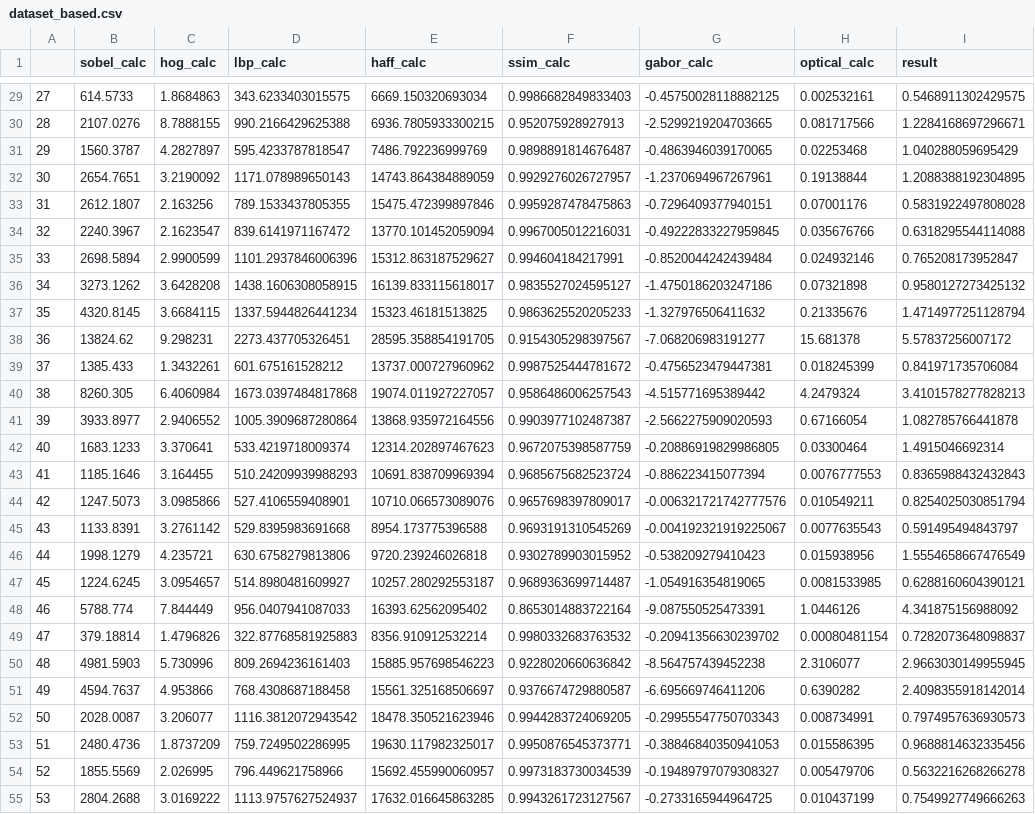
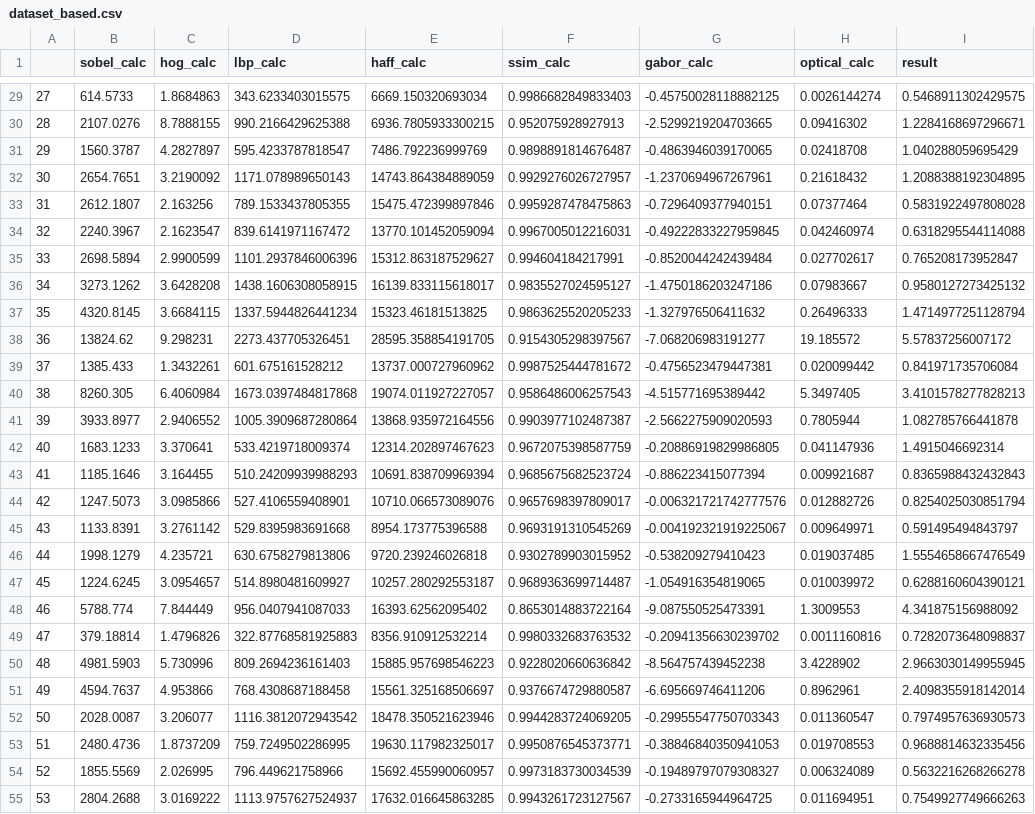
Before and after one commit to illaitar/based, a CSV file: dataset_based.csv, drawn as a sheet; only a part is shown, gaps mark what is left out; the diff covers the shown part only; the diff names each change by its address in the sheet, - before the commit and + after, or states it on an @@ line.

Commit message:
Optical flow updates, based 0.7109, rsblur 0.5239

```diff
--- a/dataset_based.csv
+++ b/dataset_based.csv
-H29 (optical_calc): 0.002532161
+H29 (optical_calc): 0.0026144274
-H30 (optical_calc): 0.081717566
+H30 (optical_calc): 0.09416302
-H31 (optical_calc): 0.02253468
+H31 (optical_calc): 0.02418708
-H32 (optical_calc): 0.19138844
+H32 (optical_calc): 0.21618432
-H33 (optical_calc): 0.07001176
+H33 (optical_calc): 0.07377464
-H34 (optical_calc): 0.035676766
+H34 (optical_calc): 0.042460974
-H35 (optical_calc): 0.024932146
+H35 (optical_calc): 0.027702617
-H36 (optical_calc): 0.07321898
+H36 (optical_calc): 0.07983667
-H37 (optical_calc): 0.21335676
+H37 (optical_calc): 0.26496333
-H38 (optical_calc): 15.681378
+H38 (optical_calc): 19.185572
-H39 (optical_calc): 0.018245399
+H39 (optical_calc): 0.020099442
-H40 (optical_calc): 4.2479324
+H40 (optical_calc): 5.3497405
-H41 (optical_calc): 0.67166054
+H41 (optical_calc): 0.7805944
-H42 (optical_calc): 0.03300464
+H42 (optical_calc): 0.041147936
-H43 (optical_calc): 0.0076777553
+H43 (optical_calc): 0.009921687
-H44 (optical_calc): 0.010549211
+H44 (optical_calc): 0.012882726
-H45 (optical_calc): 0.0077635543
+H45 (optical_calc): 0.009649971
-H46 (optical_calc): 0.015938956
+H46 (optical_calc): 0.019037485
-H47 (optical_calc): 0.0081533985
+H47 (optical_calc): 0.010039972
-H48 (optical_calc): 1.0446126
+H48 (optical_calc): 1.3009553
-H49 (optical_calc): 0.00080481154
+H49 (optical_calc): 0.0011160816
-H50 (optical_calc): 2.3106077
+H50 (optical_calc): 3.4228902
-H51 (optical_calc): 0.6390282
+H51 (optical_calc): 0.8962961
-H52 (optical_calc): 0.008734991
+H52 (optical_calc): 0.011360547
-H53 (optical_calc): 0.015586395
+H53 (optical_calc): 0.019708553
-H54 (optical_calc): 0.005479706
+H54 (optical_calc): 0.006324089
-H55 (optical_calc): 0.010437199
+H55 (optical_calc): 0.011694951
```
Also changed, not shown: 173 edited cells elsewhere in this file, 4 other files.
